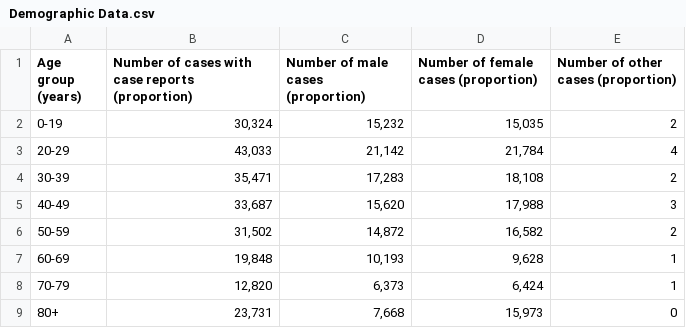
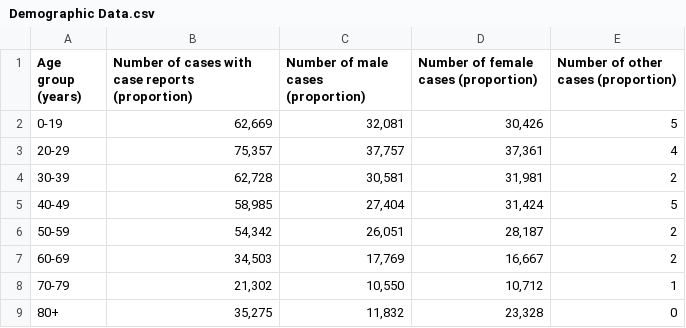
Before and after one commit to chenghaohan/ETL_Project_2, a CSV file: Resources/Demographic Data.csv, drawn as a sheet.

```diff
--- a/Resources/Demographic Data.csv
+++ b/Resources/Demographic Data.csv
@@ -1,9 +1,9 @@
 Age group (years),Number of cases with case reports (proportion),Number of male cases (proportion),Number of female cases (proportion),Number of other cases (proportion)
-0-19,"30,324","15,232","15,035",2
-20-29,"43,033","21,142","21,784",4
-30-39,"35,471","17,283","18,108",2
-40-49,"33,687","15,620","17,988",3
-50-59,"31,502","14,872","16,582",2
-60-69,"19,848","10,193","9,628",1
-70-79,"12,820","6,373","6,424",1
-80+,"23,731","7,668","15,973",0
+0-19,"62,669","32,081","30,426",5
+20-29,"75,357","37,757","37,361",4
+30-39,"62,728","30,581","31,981",2
+40-49,"58,985","27,404","31,424",5
+50-59,"54,342","26,051","28,187",2
+60-69,"34,503","17,769","16,667",2
+70-79,"21,302","10,550","10,712",1
+80+,"35,275","11,832","23,328",0
```
Also changed, not shown: Resources/Demographic Data Admited ICU.csv, Resources/Demographic Data for Hospitalization.csv, 1 other file.
